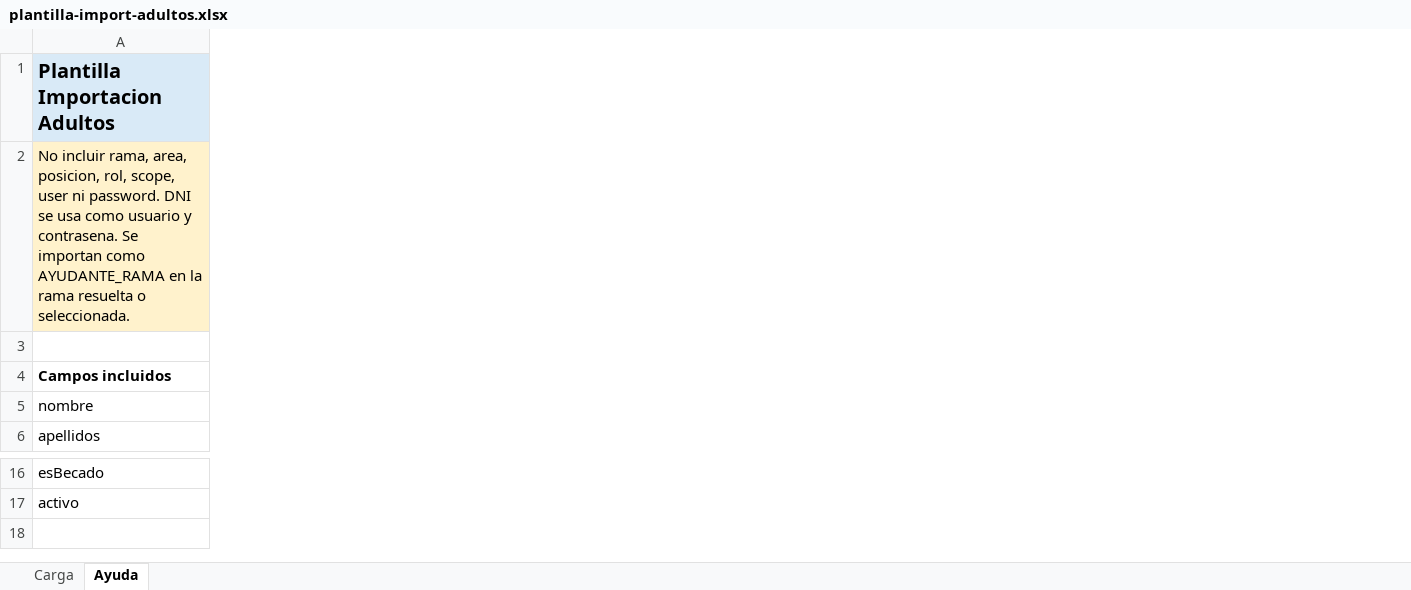
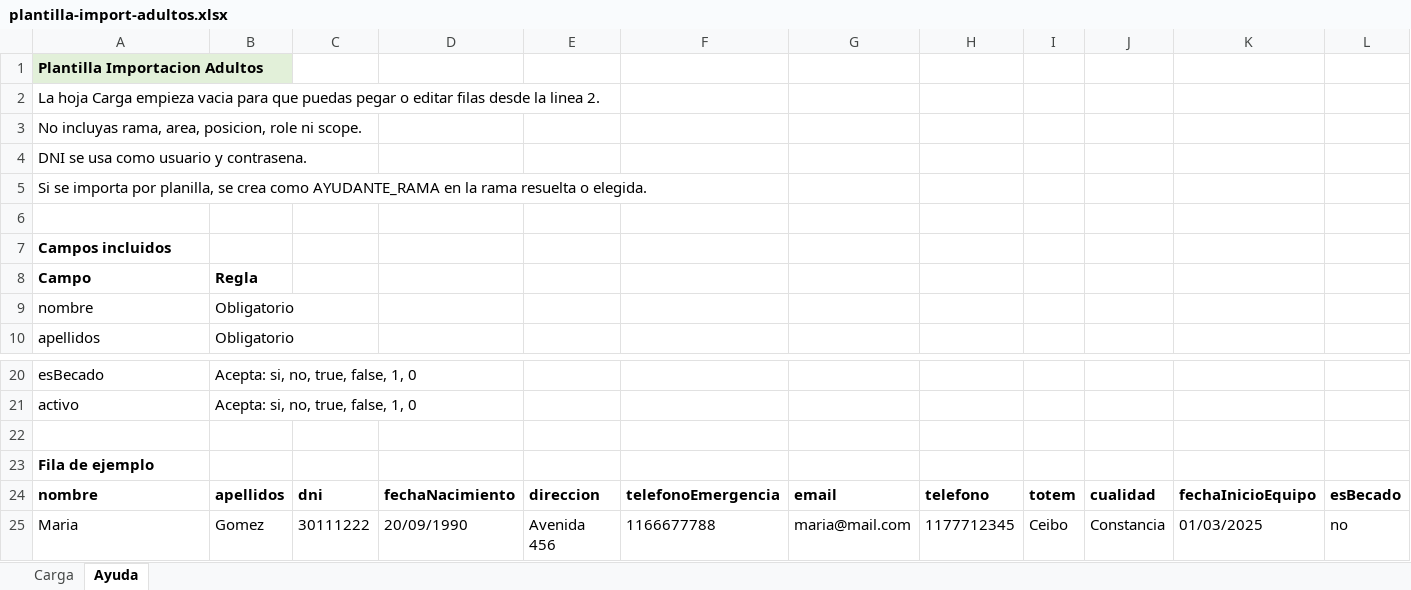
Before and after one commit to gabihakcba/api-sas, an Excel workbook: public/documentos-xlsl/plantilla-import-adultos.xlsx, sheet Ayuda, drawn as a sheet; only a part is shown, gaps mark what is left out; values as stored, in another font and other column widths than the file's, no borders; addresses are those after the commit; rows hold the shown columns only; the diff covers the shown part only; the diff names each change by its address in the sheet, - before the commit and + after, or states it on an @@ line.

Commit message:
crear Adultos, Protagonistas y Responsables por importacion

```diff
--- a/public/documentos-xlsl/plantilla-import-adultos.xlsx (sheet Ayuda)
+++ b/public/documentos-xlsl/plantilla-import-adultos.xlsx (sheet Ayuda)
+column B, rows 9-10: Obligatorio | Obligatorio; rows 20-21: Acepta: si, no, true, false, 1, 0 | Acepta: si, no, true, false, 1, 0
+column C, empty
+column D, empty
+column E, empty
+column F, empty
+column G, empty
+column H, empty
+column I, empty
+column J, empty
+column K, empty
+column L, empty
-A1 fill: #D9EAF7
+A1 fill: #E2F0D9, text size: smaller
-A2: No incluir rama, area, posicion, rol, scope, user ni password. DNI se usa como usuario y contrasena. Se importan como AYUDANTE_RAMA en la rama resuelta o seleccionada.
+A2: La hoja Carga empieza vacia para que puedas pegar o editar filas desde la linea 2.
-A2 fill: #FFF2CC
+A2 fill: none
+row 3: No incluyas rama, area, posicion, role ni scope.
+row 4: DNI se usa como usuario y contrasena.
+row 5: Si se importa por planilla, se crea como AYUDANTE_RAMA en la rama resuelta o elegida.
+row 8: Campo | Regla
+row 22: (empty)
+row 23: Fila de ejemplo
+row 24: nombre | apellidos | dni | fechaNacimiento | direccion | telefonoEmergencia | email | telefono | totem | cualidad | fechaInicioEquipo | esBecado
+row 25: Maria | Gomez | 30111222 | 20/09/1990 | Avenida 456 | 1166677788 | maria@mail.com | 1177712345 | Ceibo | Constancia | 01/03/2025 | no
```
Also changed, not shown: 1 added column and 1 removed column elsewhere in this sheet, sheet Carga, public/documentos-xlsl/plantilla-import-protagonistas.xlsx, public/documentos-xlsl/plantilla-import-responsables.xlsx, 1 other file.
